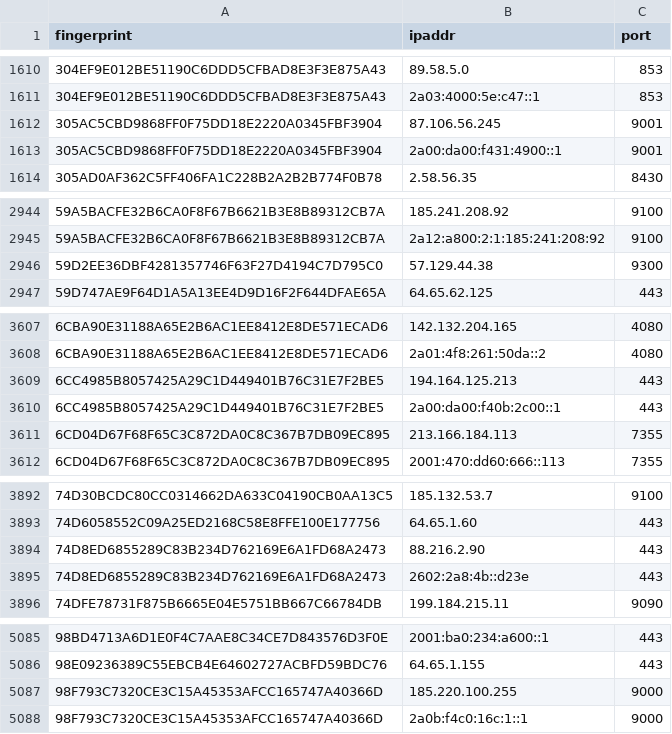
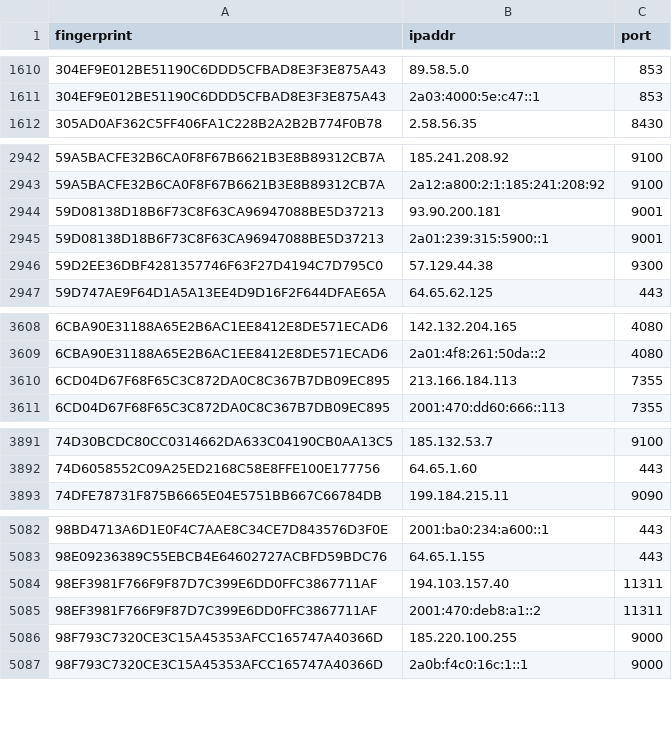
Before and after one commit to 0xPratikPatil/peel-the-net, a CSV file: dataset/guard_nodes.csv, drawn as a sheet; only a part is shown, gaps mark what is left out; removed rows and columns are numbered as before the commit, all else as after; the diff covers the shown part only; the diff names each change by its address in the sheet, - before the commit and + after, or states it on an @@ line.

Commit message:
chore(dataset): update tor nodes [CI]

```diff
--- a/dataset/guard_nodes.csv
+++ b/dataset/guard_nodes.csv
-row 1612: 305AC5CBD9868FF0F75DD18E2220A0345FBF3904 | 87.106.56.245 | 9001
-row 1613: 305AC5CBD9868FF0F75DD18E2220A0345FBF3904 | 2a00:da00:f431:4900::1 | 9001
+row 2944: 59D08138D18B6F73C8F63CA96947088BE5D37213 | 93.90.200.181 | 9001
+row 2945: 59D08138D18B6F73C8F63CA96947088BE5D37213 | 2a01:239:315:5900::1 | 9001
-row 3609: 6CC4985B8057425A29C1D449401B76C31E7F2BE5 | 194.164.125.213 | 443
-row 3610: 6CC4985B8057425A29C1D449401B76C31E7F2BE5 | 2a00:da00:f40b:2c00::1 | 443
-row 3894: 74D8ED6855289C83B234D762169E6A1FD68A2473 | 88.216.2.90 | 443
-row 3895: 74D8ED6855289C83B234D762169E6A1FD68A2473 | 2602:2a8:4b::d23e | 443
+row 5084: 98EF3981F766F9F87D7C399E6DD0FFC3867711AF | 194.103.157.40 | 11311
+row 5085: 98EF3981F766F9F87D7C399E6DD0FFC3867711AF | 2001:470:deb8:a1::2 | 11311
```
Also changed, not shown: 4 added rows and 1 edited cell elsewhere in this file, dataset/all_nodes.csv, dataset/exit_nodes.csv, 3 other files.
